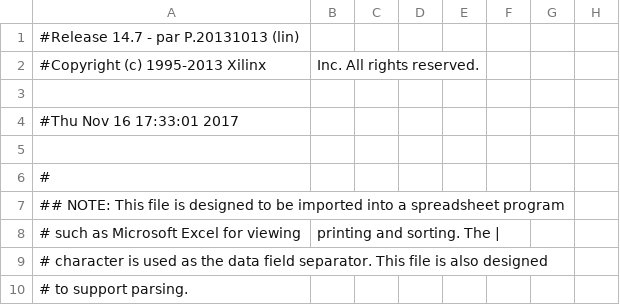
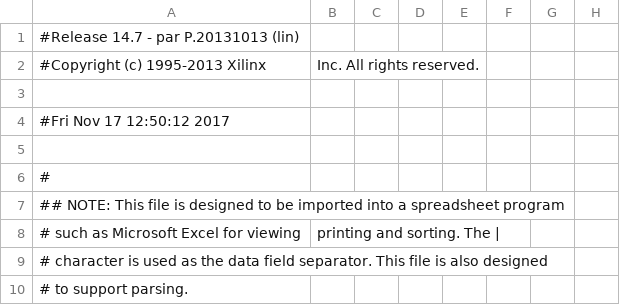
Before and after one commit to malluce/bpti, a CSV file: sheet2/VGA2/VGA_ent_pad.csv, drawn as a sheet; only a part is shown; the diff names each change by its address in the sheet, - before the commit and + after, or states it on an @@ line.

```diff
--- a/sheet2/VGA2/VGA_ent_pad.csv
+++ b/sheet2/VGA2/VGA_ent_pad.csv
-A4: #Thu Nov 16 17:33:01 2017
+A4: #Fri Nov 17 12:50:12 2017
```
Also changed, not shown: 54 other files.
